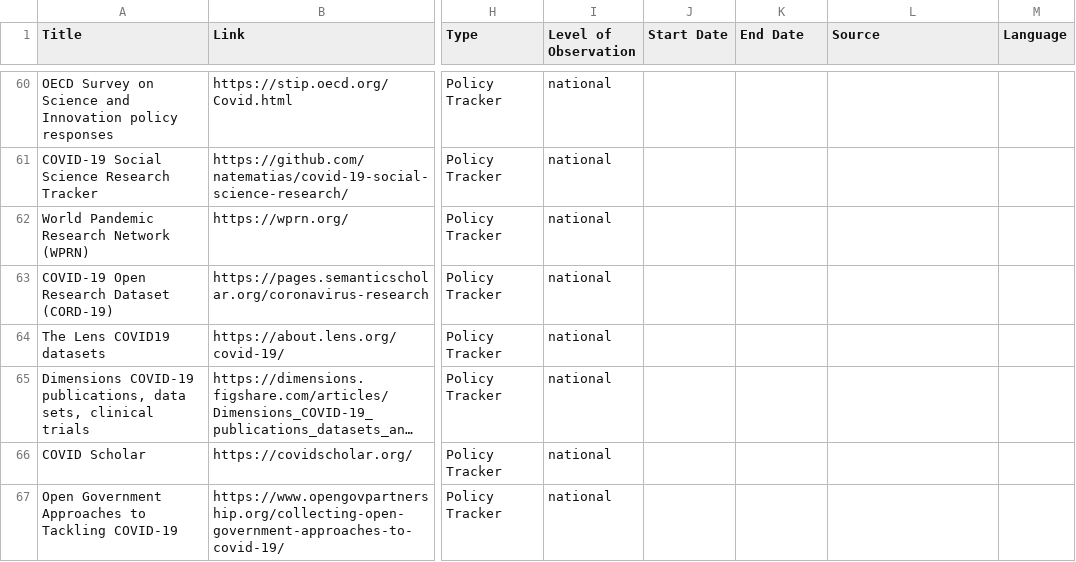
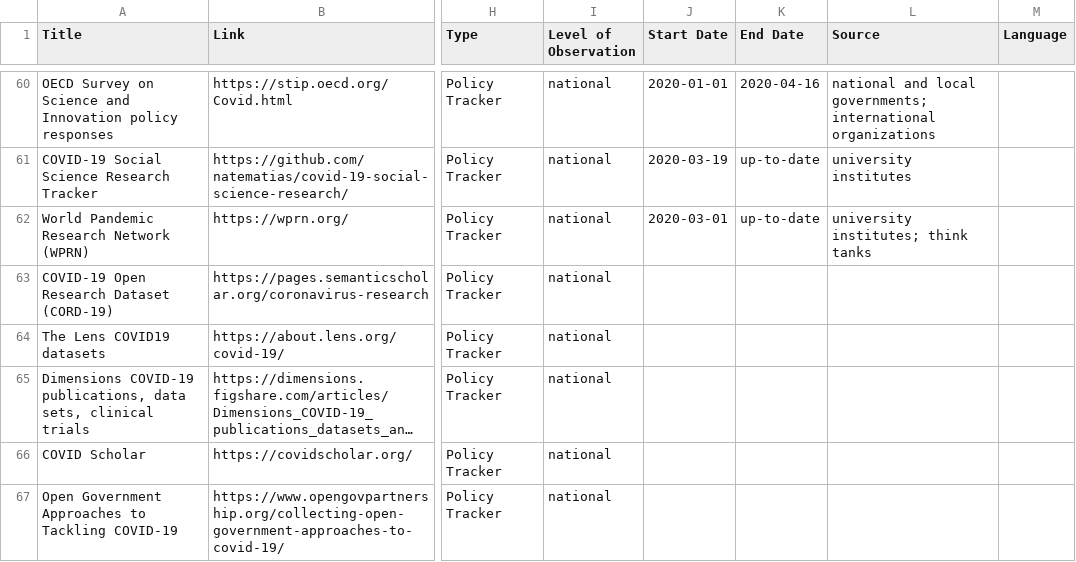
Before and after one commit to lukaslehner/supertracker, a CSV file: _data/trackers.csv, drawn as a sheet; only a part is shown, gaps mark what is left out; long unchanged cells end in …; the diff covers the shown part only; the diff names each change by its address in the sheet, - before the commit and + after, or states it on an @@ line.

```diff
--- a/_data/trackers.csv
+++ b/_data/trackers.csv
-J60 (Start Date): (empty)
+J60 (Start Date): 2020-01-01
-K60 (End Date): (empty)
+K60 (End Date): 2020-04-16
-L60 (Source): (empty)
+L60 (Source): national and local governments; international organizations
-J61 (Start Date): (empty)
+J61 (Start Date): 2020-03-19
-K61:K62 (End Date): (empty)
+K61:K62 (End Date): up-to-date
-L61 (Source): (empty)
+L61 (Source): university institutes
-J62 (Start Date): (empty)
+J62 (Start Date): 2020-03-01
-L62 (Source): (empty)
+L62 (Source): university institutes; think tanks
```
Also changed, not shown: 36 edited cells elsewhere in this file.
